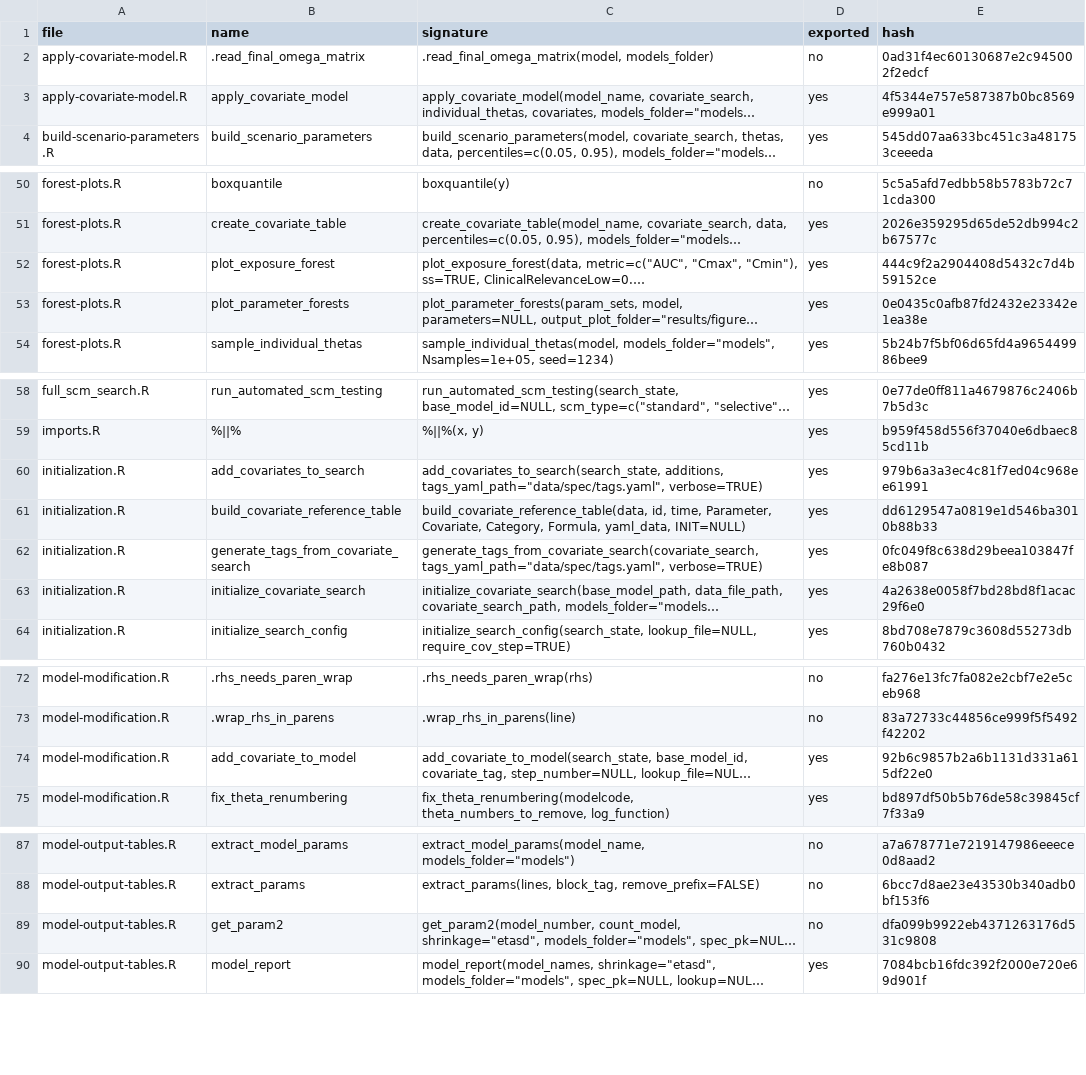
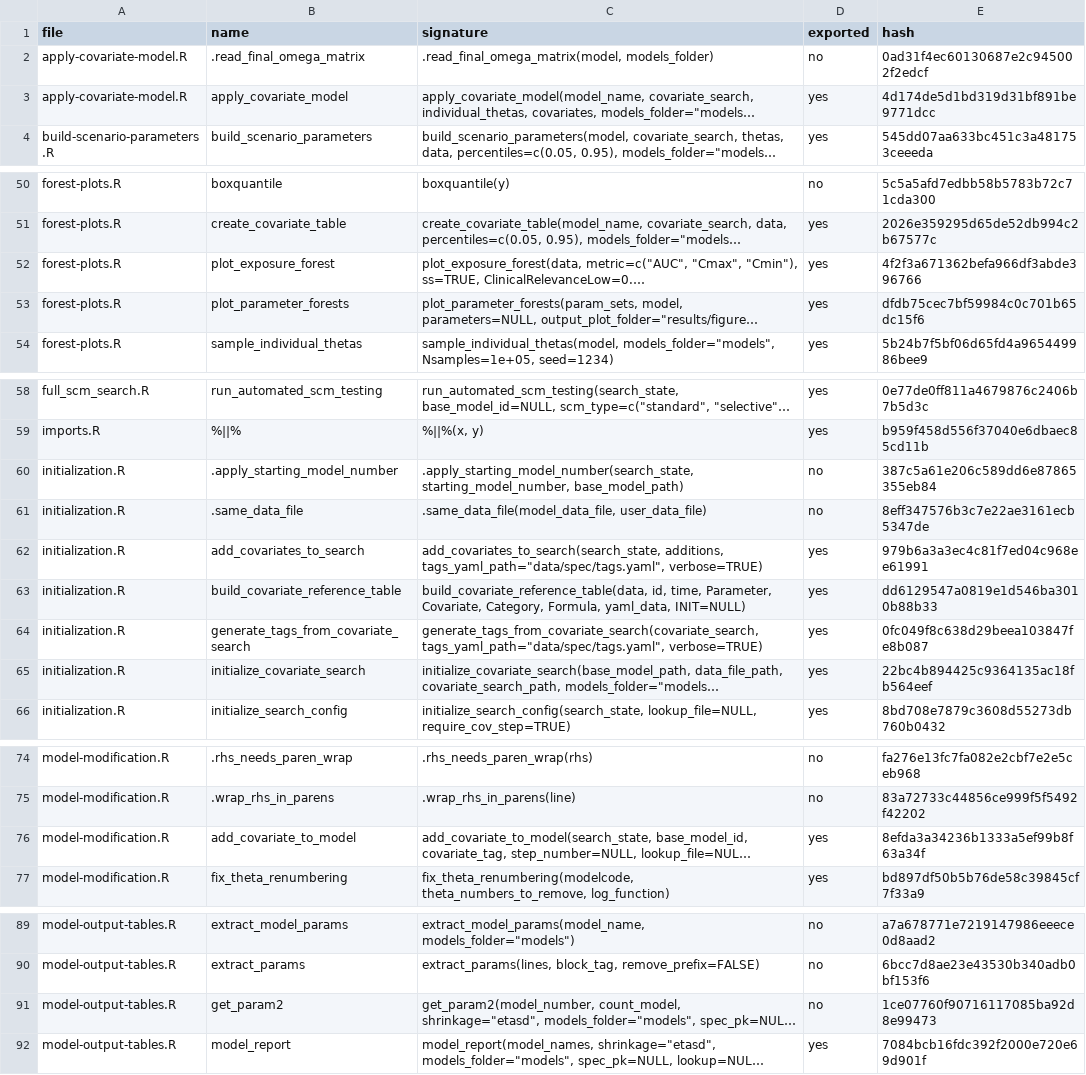
Before and after one commit to Ollegst/CovariateSearcher, a TSV file: .claude/functions-index.tsv, drawn as a sheet; only a part is shown, gaps mark what is left out; long unchanged cells end in …; addresses are those after the commit; the diff covers the shown part only; the diff names each change by its address in the sheet, - before the commit and + after, or states it on an @@ line.

```diff
--- a/.claude/functions-index.tsv
+++ b/.claude/functions-index.tsv
-E3 (hash): 4f5344e757e587387b0bc8569e999a01
+E3 (hash): 4d174de5d1bd319d31bf891be9771dcc
-E52 (hash): 444c9f2a2904408d5432c7d4b59152ce
+E52 (hash): 4f2f3a671362befa966df3abde396766
-E53 (hash): 0e0435c0afb87fd2432e23342e1ea38e
+E53 (hash): dfdb75cec7bf59984c0c701b65dc15f6
+row 60: initialization.R | .apply_starting_model_number | .apply_starting_model_number(search_state, starting_model_number, base_model_path) | no | 387c5a61e206c589dd6e87865355eb84
+row 61: initialization.R | .same_data_file | .same_data_file(model_data_file, user_data_file) | no | 8eff347576b3c7e22ae3161ecb5347de
-E65 (hash): 4a2638e0058f7bd28bd8f1acac29f6e0
+E65 (hash): 22bc4b894425c9364135ac18fb564eef
-E76 (hash): 92b6c9857b2a6b1131d331a615df22e0
+E76 (hash): 8efda3a34236b1333a5ef99b8f63a34f
-E91 (hash): dfa099b9922eb4371263176d531c9808
+E91 (hash): 1ce07760f90716117085ba92d8e99473
```
Also changed, not shown: 2 edited cells elsewhere in this file, 3 other files.
